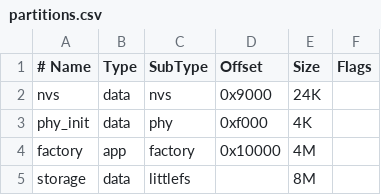
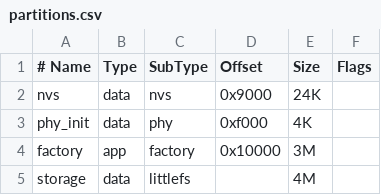
Before and after one commit to chooyeonung/obd2-web-diagnostics, a CSV file: firmware/partitions.csv, drawn as a sheet.

```diff
--- a/firmware/partitions.csv
+++ b/firmware/partitions.csv
@@ -3,3 +3,3 @@ nvs,      data, nvs,     0x9000,  24K,
 phy_init, data, phy,     0xf000,  4K,
-factory,  app,  factory, 0x10000, 4M,
-storage,  data, littlefs,,        8M,
+factory,  app,  factory, 0x10000, 3M,
+storage,  data, littlefs,,        4M,
```
Also changed, not shown: 1 other file.
